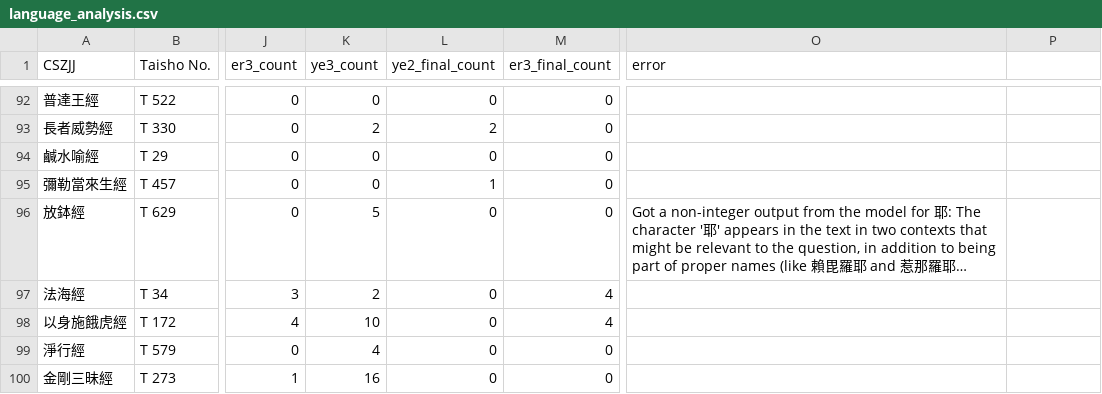
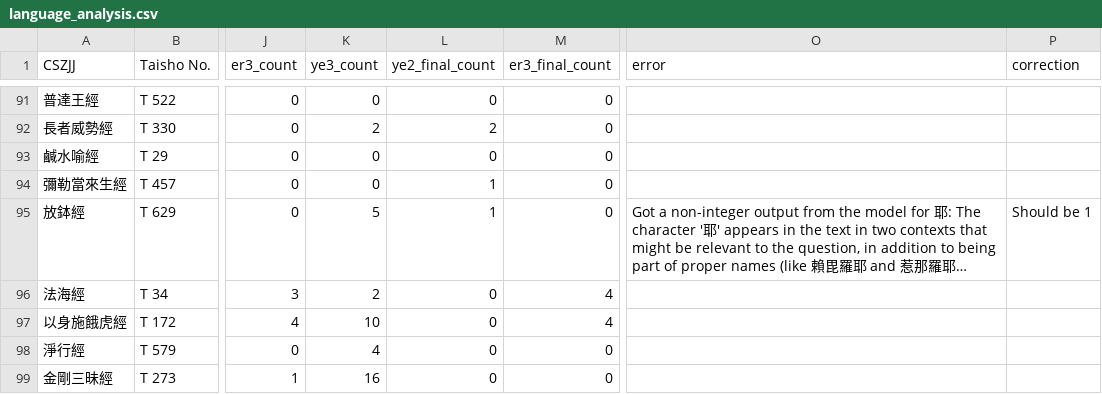
Before and after one commit to Silk-Road-Corpus/silk_road_corpus, a CSV file: data/language_analysis.csv, drawn as a sheet; only a part is shown, gaps mark what is left out; long unchanged cells end in …; addresses are those after the commit; the diff covers the shown part only; the diff names each change by its address in the sheet, - before the commit and + after, or states it on an @@ line.

```diff
--- a/data/language_analysis.csv
+++ b/data/language_analysis.csv
-P1: (empty)
+P1: correction
-L95 (ye2_final_count): 0
+L95 (ye2_final_count): 1
-P95 (correction): (empty)
+P95 (correction): Should be 1
```
Also changed, not shown: 1 removed row and 43 edited cells elsewhere in this file, 2 other files.
